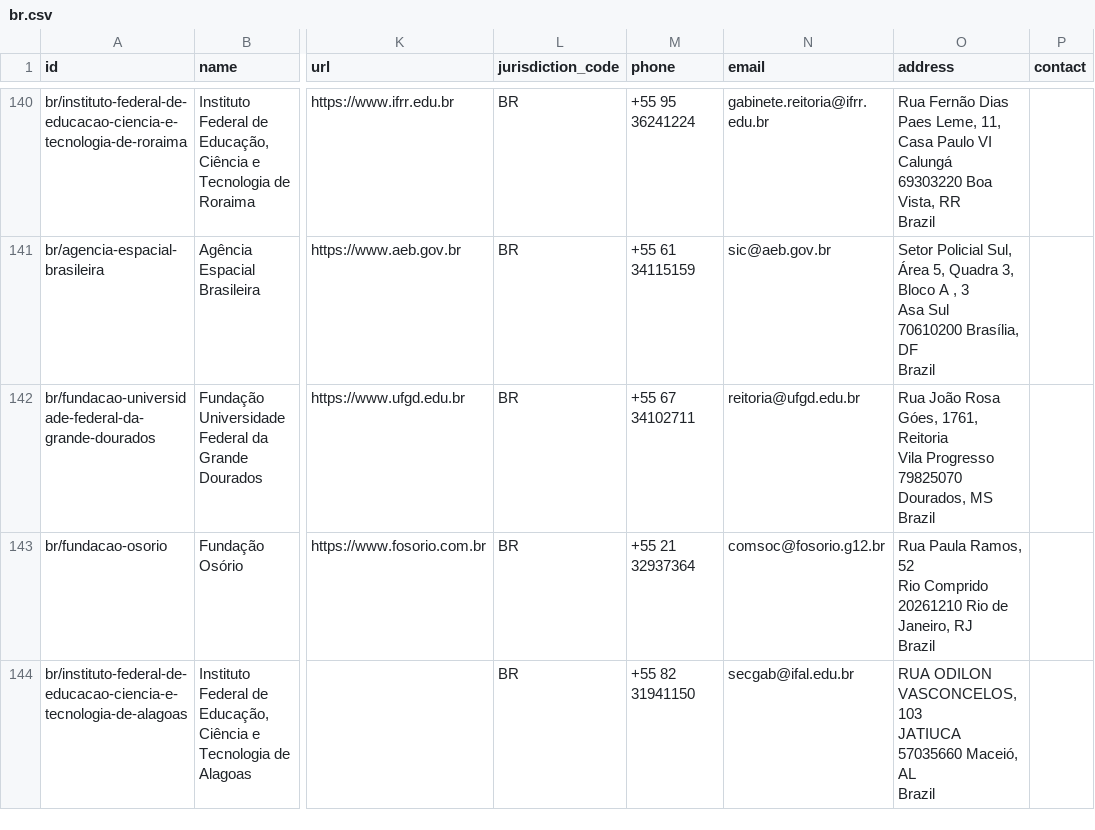
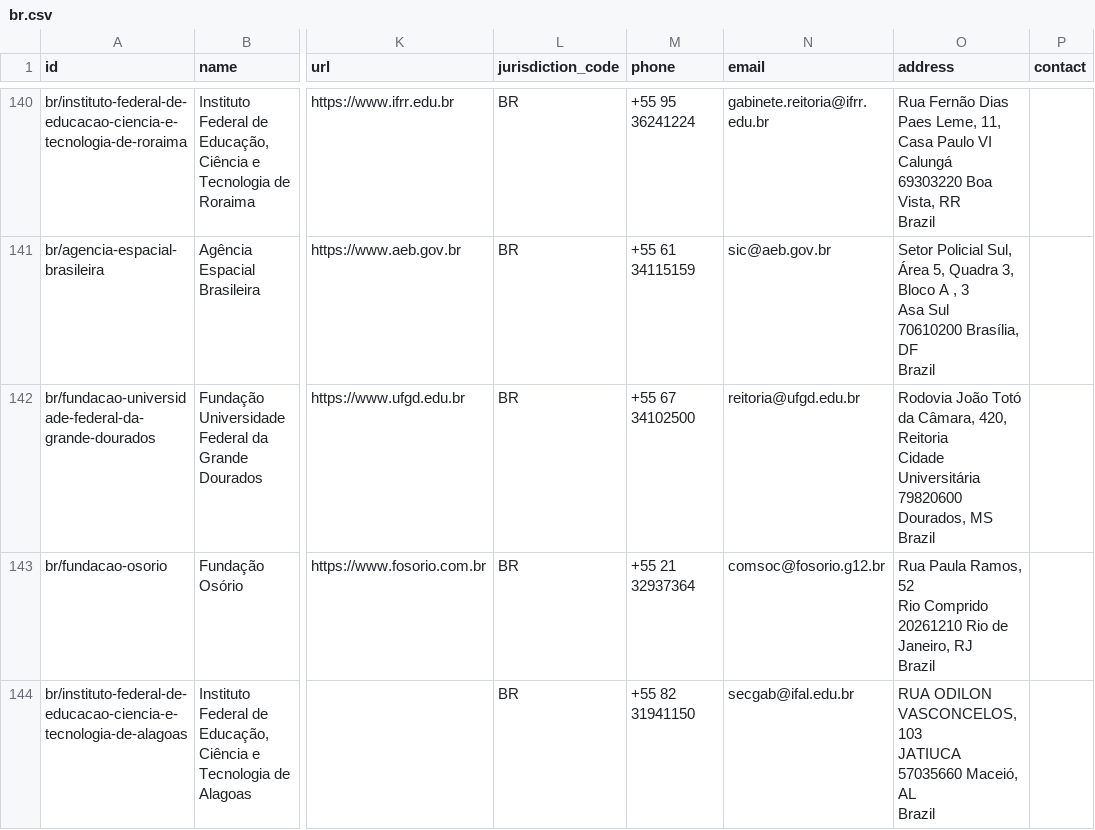
Before and after one commit to datasets/publicbodies, a CSV file: data/br.csv, drawn as a sheet; only a part is shown, gaps mark what is left out; ↵ is a line break in a cell; the diff names each change by its address in the sheet, - before the commit and + after, or states it on an @@ line.

```diff
--- a/data/br.csv
+++ b/data/br.csv
-M142 (phone): +55 67 34102711
+M142 (phone): +55 67 34102500
-O142 (address): Rua João Rosa Góes, 1761, Reitoria ↵ Vila Progresso ↵ 79825070 Dourados, MS…
+O142 (address): Rodovia João Totó da Câmara, 420, Reitoria ↵ Cidade Universitária ↵ 79820600 Dourados, MS…
```
